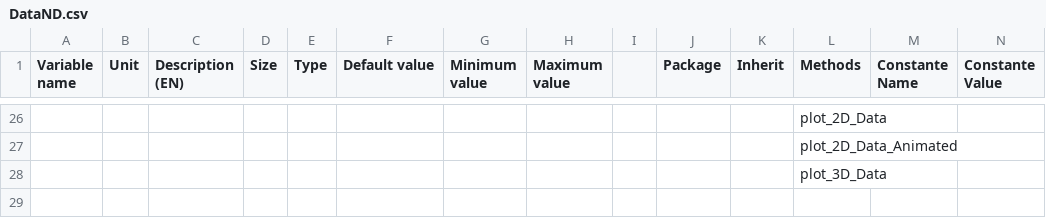
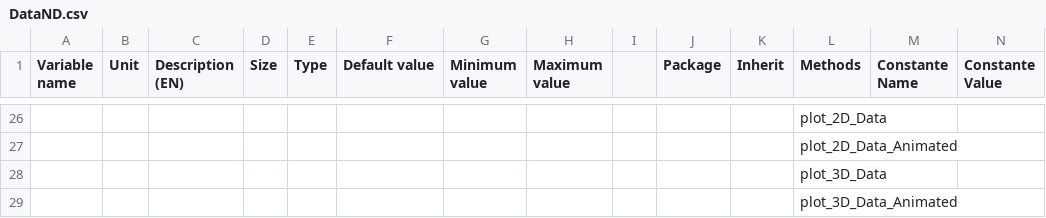
Before and after one commit to Eomys/SciDataTool, a CSV file: SciDataTool/Generator/ClassesRef/DataND.csv, drawn as a sheet; only a part is shown, gaps mark what is left out; rows hold the shown columns only; the diff names each change by its address in the sheet, - before the commit and + after, or states it on an @@ line.

Commit message:
[NF] Adding plot_3D_Data_Animated

```diff
--- a/SciDataTool/Generator/ClassesRef/DataND.csv
+++ b/SciDataTool/Generator/ClassesRef/DataND.csv
+row 29:  |  |  |  |  |  |  |  |  |  |  | plot_3D_Data_Animated
```
Also changed, not shown: 20 other files.
